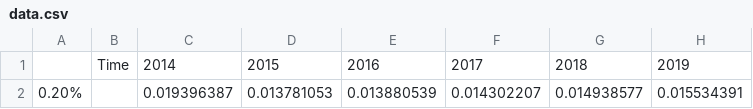
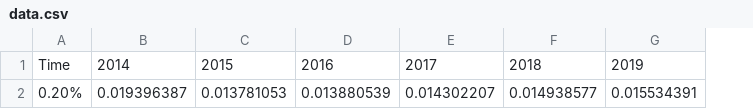
Before and after one commit to cldougl/csv, a CSV file: data.csv, drawn as a sheet; only a part is shown; the diff names each change by its address in the sheet, - before the commit and + after, or states it on an @@ line.

Commit message:
Update data.csv

```diff
--- a/data.csv
+++ b/data.csv
-column B, row 1: Time
-A1: (empty)
+A1: Time
```
